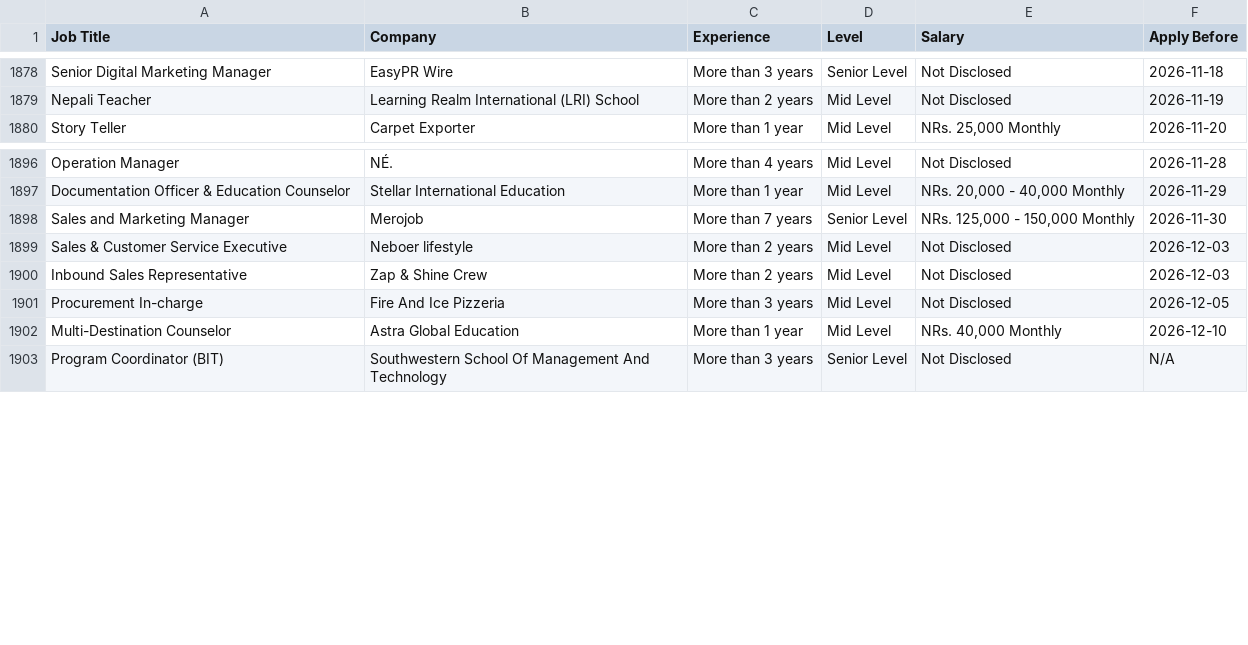
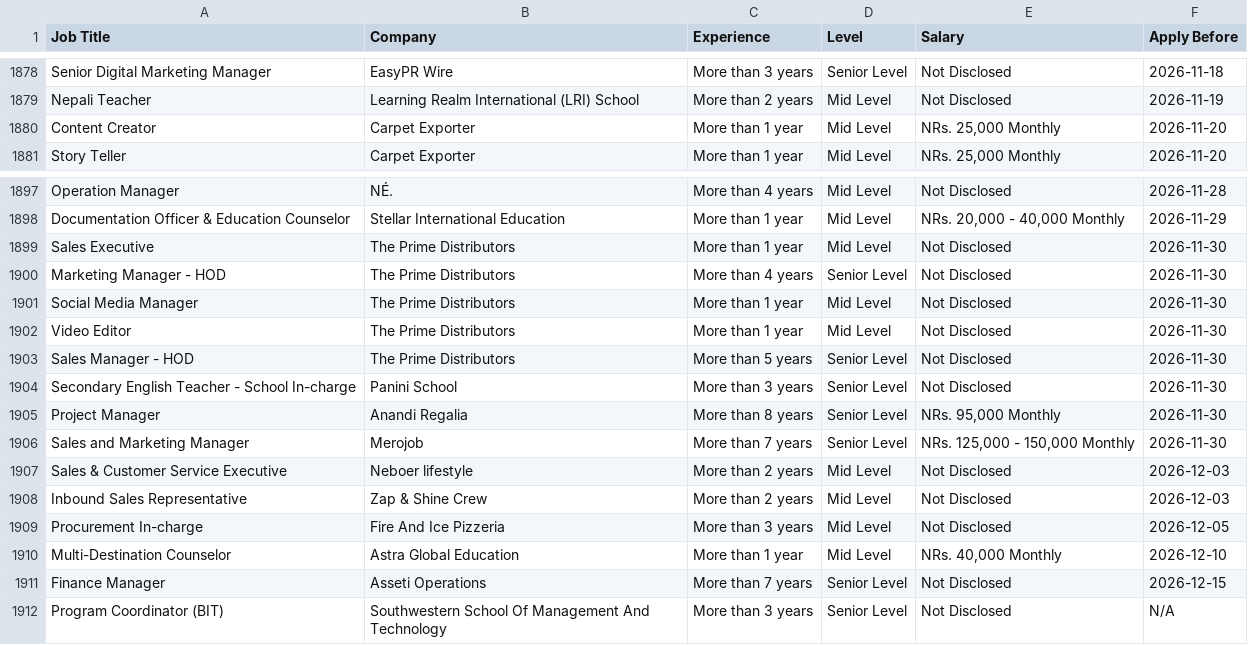
Before and after one commit to ashira-maharjan/jobportal-scraper, a CSV file: data_file/by_deadline.csv, drawn as a sheet; only a part is shown, gaps mark what is left out.

Commit message:
Auto update job data

```diff
--- a/data_file/by_deadline.csv
+++ b/data_file/by_deadline.csv
@@ -1879,2 +1879,3 @@ Senior Digital Marketing Manager,EasyPR Wire,More than 3 years,Senior Level,Not
 Nepali Teacher,Learning Realm International (LRI) School,More than 2 years,Mid Level,Not Disclosed,2026-11-19
+Content Creator,Carpet Exporter,More than 1 year,Mid Level,"NRs. 25,000 Monthly",2026-11-20
 Story Teller,Carpet Exporter,More than 1 year,Mid Level,"NRs. 25,000 Monthly",2026-11-20
@@ -1897,2 +1898,9 @@ Operation Manager,NÉ.,More than 4 years,Mid Level,Not Disclosed,2026-11-28
 Documentation Officer & Education Counselor,Stellar International Education,More than 1 year,Mid Level,"NRs. 20,000 - 40,000 Monthly",2026-11-29
+Sales Executive,The Prime Distributors,More than 1 year,Mid Level,Not Disclosed,2026-11-30
+Marketing Manager - HOD,The Prime Distributors,More than 4 years,Senior Level,Not Disclosed,2026-11-30
+Social Media Manager,The Prime Distributors,More than 1 year,Mid Level,Not Disclosed,2026-11-30
+Video Editor,The Prime Distributors,More than 1 year,Mid Level,Not Disclosed,2026-11-30
+Sales Manager - HOD,The Prime Distributors,More than 5 years,Senior Level,Not Disclosed,2026-11-30
+Secondary English Teacher - School In-charge,Panini School,More than 3 years,Senior Level,Not Disclosed,2026-11-30
+Project Manager,Anandi Regalia,More than 8 years,Senior Level,"NRs. 95,000 Monthly",2026-11-30
 Sales and Marketing Manager,Merojob,More than 7 years,Senior Level,"NRs. 125,000 - 150,000 Monthly",2026-11-30
@@ -1902,2 +1910,3 @@ Procurement In-charge,Fire And Ice Pizzeria,More than 3 years,Mid Level,Not Disc
 Multi-Destination Counselor,Astra Global Education,More than 1 year,Mid Level,"NRs. 40,000 Monthly",2026-12-10
+Finance Manager,Asseti Operations,More than 7 years,Senior Level,Not Disclosed,2026-12-15
 Program Coordinator (BIT),Southwestern School Of Management And Technology,More than 3 years,Senior Level,Not Disclosed,N/A
```
Also changed, not shown: data_file/top_jobs.csv.
